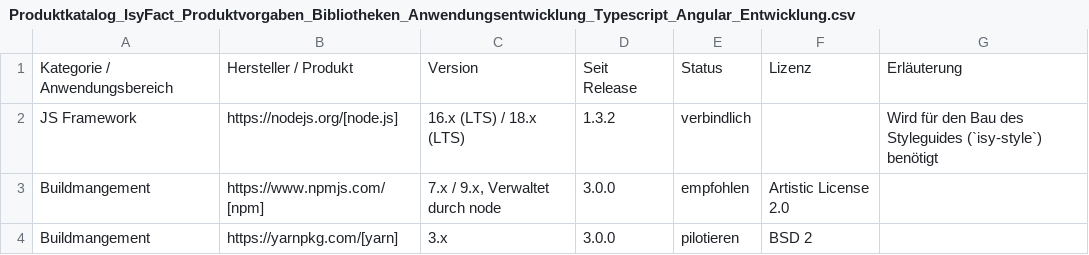
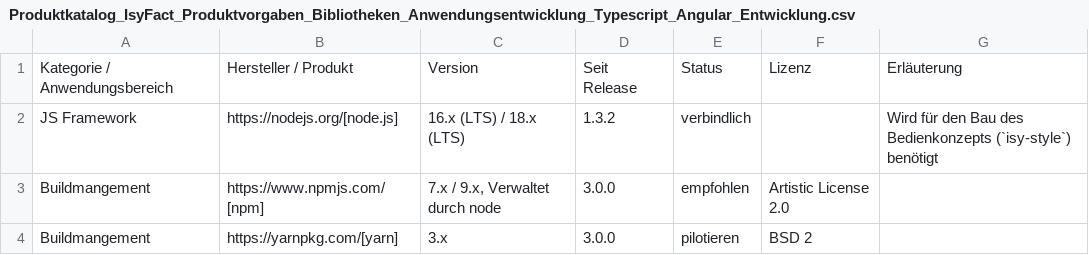
Before and after one commit to IsyFact/isyfact-standards, a CSV file: isyfact-standards-doc/src/docs/antora/modules/einstieg/partials/Produktkatalog_IsyFact_Produktvorgaben_Bibliotheken_Anwendungsentwicklung_Typescript_Angular_Entwicklung.csv, drawn as a sheet.

Commit message:
refactor: ISY-501 Renamed Styleguide to Bedienkonzept

```diff
--- a/isyfact-standards-doc/src/docs/antora/modules/einstieg/partials/Produktkatalog_IsyFact_Produktvorgaben_Bibliotheken_Anwendungsentwicklung_Typescript_Angular_Entwicklung.csv
+++ b/isyfact-standards-doc/src/docs/antora/modules/einstieg/partials/Produktkatalog_IsyFact_Produktvorgaben_Bibliotheken_Anwendungsentwicklung_Typescript_Angular_Entwicklung.csv
@@ -1,3 +1,3 @@
 Kategorie / Anwendungsbereich;Hersteller / Produkt;Version;Seit Release;Status;Lizenz;Erläuterung
-JS Framework;https://nodejs.org/[node.js];16.x (LTS) / 18.x (LTS);1.3.2;verbindlich;;Wird für den Bau des Styleguides (`isy-style`) benötigt
+JS Framework;https://nodejs.org/[node.js];16.x (LTS) / 18.x (LTS);1.3.2;verbindlich;;Wird für den Bau des Bedienkonzepts (`isy-style`) benötigt
 Buildmangement;https://www.npmjs.com/[npm];7.x / 9.x, Verwaltet durch node;3.0.0;empfohlen;Artistic License 2.0;
```
Also changed, not shown: 19 other files.
